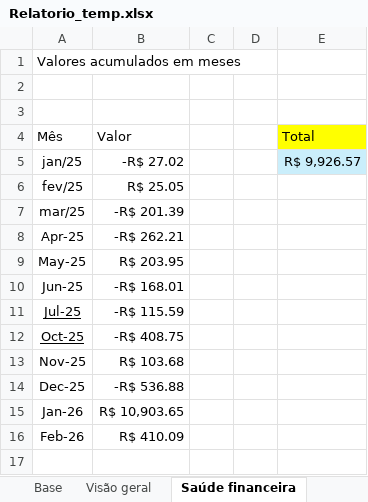
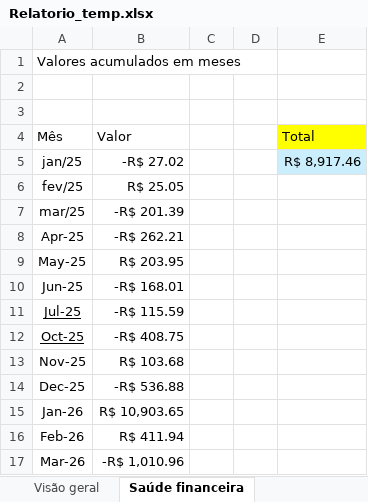
Before and after one commit to oneto133/Banco, an Excel workbook: Relatorio_temp.xlsx, sheet Saúde financeira, drawn as a sheet; values as stored, in another font and other column widths than the file's, no borders; charts and pictures and table styles not drawn; the diff names each change by its address in the sheet, - before the commit and + after, or states it on an @@ line.

```diff
--- a/Relatorio_temp.xlsx (sheet Saúde financeira)
+++ b/Relatorio_temp.xlsx (sheet Saúde financeira)
-E5: R$ 9,926.57
+E5: R$ 8,917.46
-B16: R$ 410.09
+B16: R$ 411.94
+row 17: Mar-26 | -R$ 1,010.96
```
Also changed, not shown: sheet Visão geral, sheet Base, other sheet tabs, formulas that keep their value, hidden cells, charts or pictures, Banco Gênio.xlsx, Caixinha 2026.xlsx, 19 other files.
